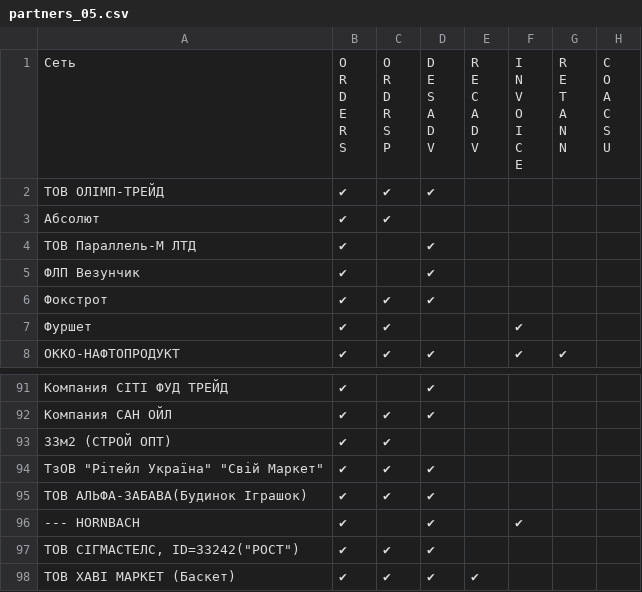
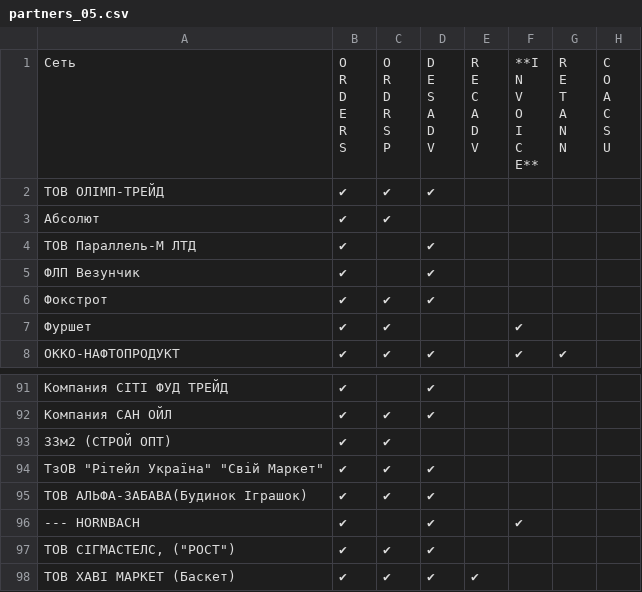
Before and after one commit to EDI-N/Docs, a CSV file: docs/source/general/tables/partners_05.csv, drawn as a sheet; only a part is shown, gaps mark what is left out; ↵ is a line break in a cell; the diff names each change by its address in the sheet, - before the commit and + after, or states it on an @@ line.

Commit message:
Update partners_05.csv

```diff
--- a/docs/source/general/tables/partners_05.csv
+++ b/docs/source/general/tables/partners_05.csv
-F1: I ↵ N ↵ V ↵ O ↵ I ↵ C ↵ E
+F1: **I ↵ N ↵ V ↵ O ↵ I ↵ C ↵ E**
-A97: ТОВ СІГМАСТЕЛС, ID=33242("РОСТ")
+A97: ТОВ СІГМАСТЕЛС, ("РОСТ")
```
